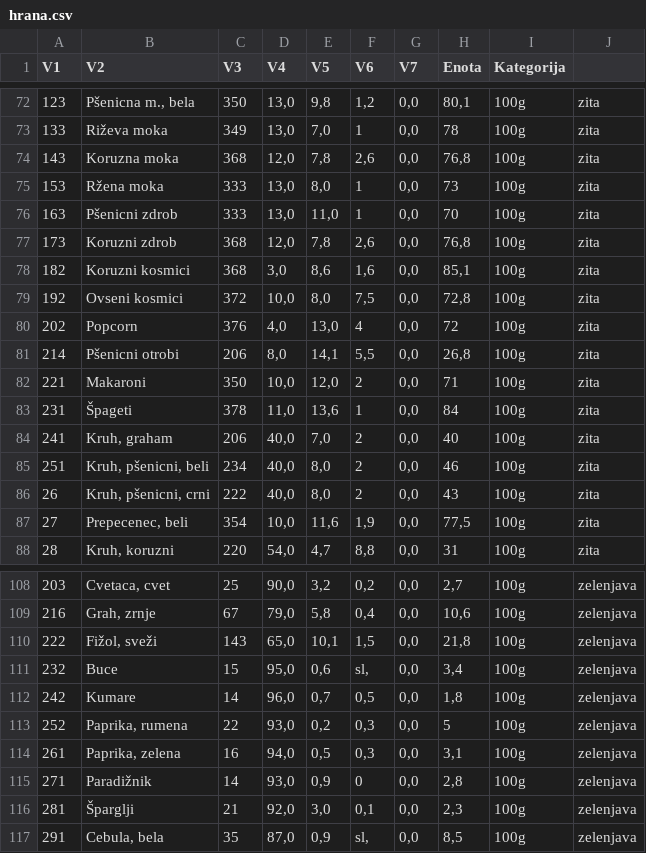
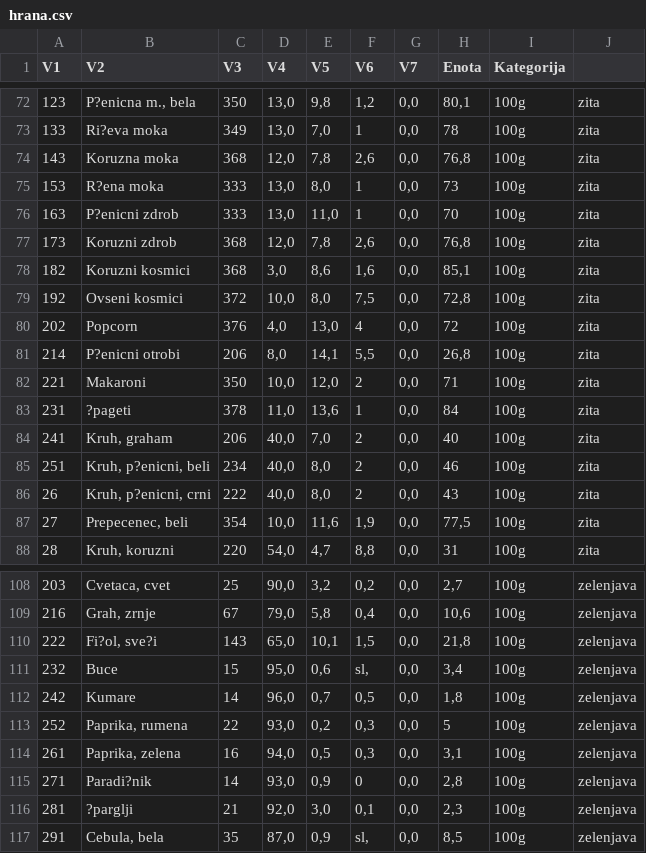
Before and after one commit to LeaTehovnik/krompir1, a CSV file: 2-podatki/hrana.csv, drawn as a sheet; only a part is shown, gaps mark what is left out; the diff covers the shown part only; the diff names each change by its address in the sheet, - before the commit and + after, or states it on an @@ line.

```diff
--- a/2-podatki/hrana.csv
+++ b/2-podatki/hrana.csv
-B72 (V2): Pšenicna m., bela
+B72 (V2): P?enicna m., bela
-B73 (V2): Riževa moka
+B73 (V2): Ri?eva moka
-B75 (V2): Ržena moka
+B75 (V2): R?ena moka
-B76 (V2): Pšenicni zdrob
+B76 (V2): P?enicni zdrob
-B81 (V2): Pšenicni otrobi
+B81 (V2): P?enicni otrobi
-B83 (V2): Špageti
+B83 (V2): ?pageti
-B85 (V2): Kruh, pšenicni, beli
+B85 (V2): Kruh, p?enicni, beli
-B86 (V2): Kruh, pšenicni, crni
+B86 (V2): Kruh, p?enicni, crni
-B110 (V2): Fižol, sveži
+B110 (V2): Fi?ol, sve?i
-B115 (V2): Paradižnik
+B115 (V2): Paradi?nik
-B116 (V2): Šparglji
+B116 (V2): ?parglji
```
Also changed, not shown: 45 edited cells elsewhere in this file, 5 other files.
